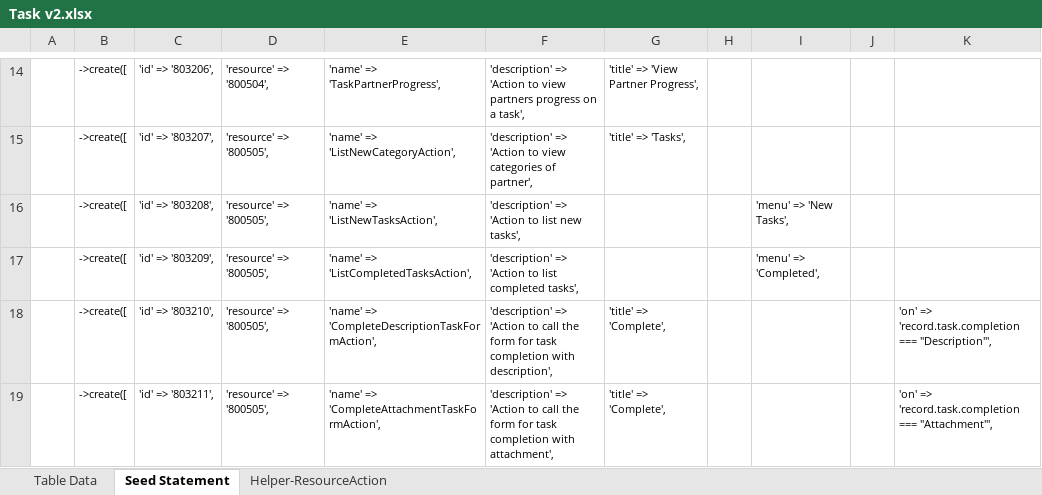
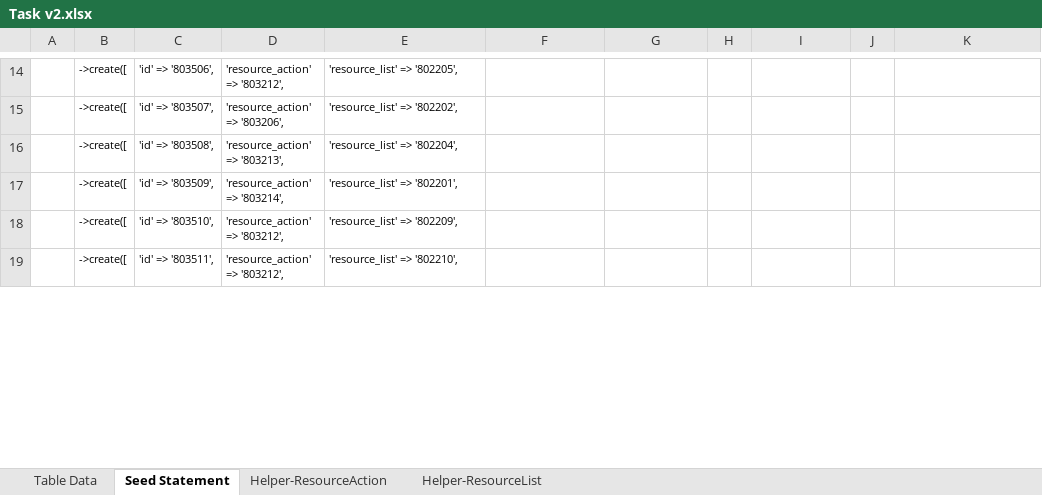
Before and after one commit to MilestoneInnovativeTechnologies/Task, an Excel workbook: Task v2.xlsx, sheet Seed Statement, drawn as a sheet; only a part is shown, gaps mark what is left out; values as stored, in another font and other column widths than the file's, no borders; the diff covers the shown part only; the diff names each change by its address in the sheet, - before the commit and + after, or states it on an @@ line.

```diff
--- a/Task v2.xlsx (sheet Seed Statement)
+++ b/Task v2.xlsx (sheet Seed Statement)
@@ sheet tab unhidden: Helper-ResourceList @@
-C14: 'id' => '803206',
+C14: 'id' => '803506',
-D14: 'resource' => '800504',
+D14: 'resource_action' => '803212',
-E14: 'name' => 'TaskPartnerProgress',
+E14: 'resource_list' => '802205',
-F14: 'description' => 'Action to view partners progress on a task',
+F14: (empty)
-G14: 'title' => 'View Partner Progress',
+G14: (empty)
-C15: 'id' => '803207',
+C15: 'id' => '803507',
-D15: 'resource' => '800505',
+D15: 'resource_action' => '803206',
-E15: 'name' => 'ListNewCategoryAction',
+E15: 'resource_list' => '802202',
-F15: 'description' => 'Action to view categories of partner',
+F15: (empty)
-G15: 'title' => 'Tasks',
+G15: (empty)
-C16: 'id' => '803208',
+C16: 'id' => '803508',
-D16: 'resource' => '800505',
+D16: 'resource_action' => '803213',
-E16: 'name' => 'ListNewTasksAction',
+E16: 'resource_list' => '802204',
-F16: 'description' => 'Action to list new tasks',
+F16: (empty)
-I16: 'menu' => 'New Tasks',
+I16: (empty)
-C17: 'id' => '803209',
+C17: 'id' => '803509',
-D17: 'resource' => '800505',
+D17: 'resource_action' => '803214',
-E17: 'name' => 'ListCompletedTasksAction',
+E17: 'resource_list' => '802201',
-F17: 'description' => 'Action to list completed tasks',
+F17: (empty)
-I17: 'menu' => 'Completed',
+I17: (empty)
-C18: 'id' => '803210',
+C18: 'id' => '803510',
-D18:D19: 'resource' => '800505',
+D18:D19: 'resource_action' => '803212',
-E18: 'name' => 'CompleteDescriptionTaskFormAction',
+E18: 'resource_list' => '802209',
-F18: 'description' => 'Action to call the form for task completion with description',
+F18: (empty)
-G18:G19: 'title' => 'Complete',
+G18:G19: (empty)
-K18: 'on' => 'record.task.completion === "Description"',
+K18: (empty)
-C19: 'id' => '803211',
+C19: 'id' => '803511',
-E19: 'name' => 'CompleteAttachmentTaskFormAction',
+E19: 'resource_list' => '802210',
-F19: 'description' => 'Action to call the form for task completion with attachment',
+F19: (empty)
-K19: 'on' => 'record.task.completion === "Attachment"',
+K19: (empty)
```
Also changed, not shown: 166 edited cells elsewhere in this sheet, sheet Helper-ResourceAction, hidden cells, 23 other files.
